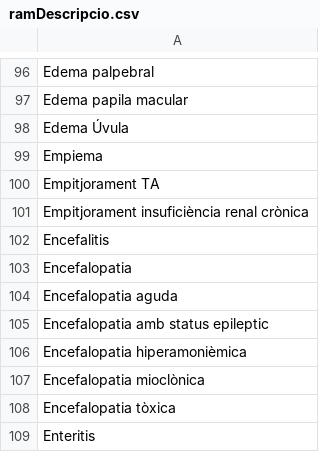
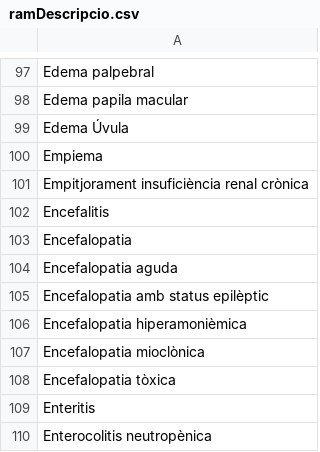
Before and after one commit to montaneva/FVcsv, a CSV file: ramDescripcio.csv, drawn as a sheet; only a part is shown, gaps mark what is left out; the shorter side is filled out with more unchanged rows; the diff covers the shown part only.

```diff
--- a/ramDescripcio.csv
+++ b/ramDescripcio.csv
@@ -99,3 +100,2 @@ Edema Úvula,
 Empiema,
-Empitjorament TA,
 Empitjorament insuficiència renal crònica,
@@ -104,3 +104,3 @@ Encefalopatia,
 Encefalopatia aguda,
-Encefalopatia amb status epileptic,
+Encefalopatia amb status epilèptic,
 Encefalopatia hiperamonièmica,
```
Also changed, not shown: 1 added row, 6 removed rows and 3 edited cells elsewhere in this file.
